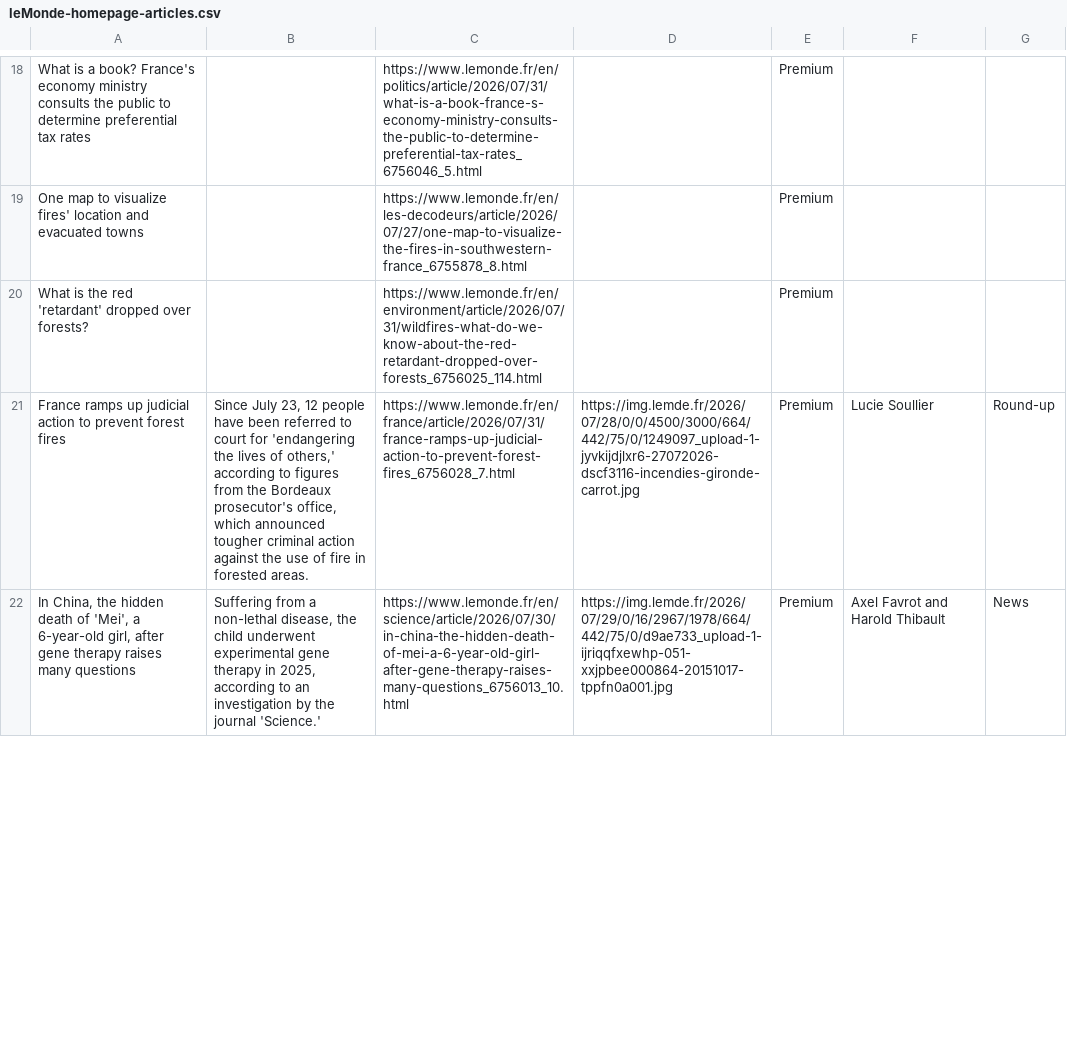
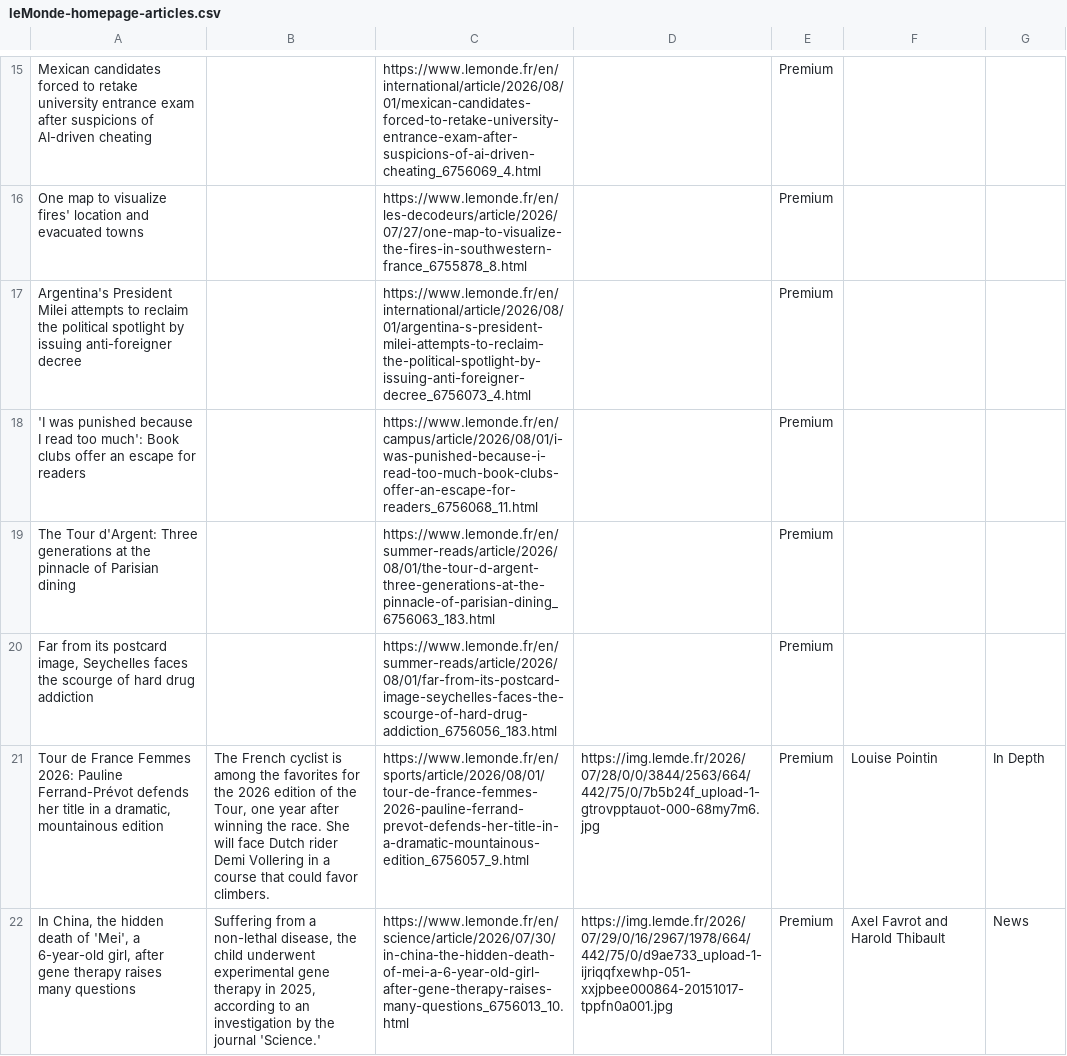
Before and after one commit to vnn8248/homework-07, a CSV file: leMonde-homepage-articles.csv, drawn as a sheet; only a part is shown, gaps mark what is left out; removed rows and columns are numbered as before the commit, all else as after; the diff covers the shown part only; the diff names each change by its address in the sheet, - before the commit and + after, or states it on an @@ line.

```diff
--- a/leMonde-homepage-articles.csv
+++ b/leMonde-homepage-articles.csv
-A15: What is a book? France's economy ministry consults the public to determine preferential tax rates
+A15: Mexican candidates forced to retake university entrance exam after suspicions of AI-driven cheating
-C15: https://www.lemonde.fr/en/politics/article/2026/07/31/what-is-a-book-france-s-economy-ministry-consults-the-public-to-determine-preferential-tax-rates_6756046_5.html
+C15: https://www.lemonde.fr/en/international/article/2026/08/01/mexican-candidates-forced-to-retake-university-entrance-exam-after-suspicions-of-ai-driven-cheating_6756069_4.html
+row 17: Argentina's President Milei attempts to reclaim the political spotlight by issuing anti-foreigner decree |  | https://www.lemonde.fr/en/international/article/2026/08/01/argentina-s-president-milei-attempts-to-reclaim-the-political-spotlight-by-issuing-anti-foreigner-decree_6756073_4.html |  | Premium
+row 18: 'I was punished because I read too much': Book clubs offer an escape for readers |  | https://www.lemonde.fr/en/campus/article/2026/08/01/i-was-punished-because-i-read-too-much-book-clubs-offer-an-escape-for-readers_6756068_11.html |  | Premium
-A19: What is the red 'retardant' dropped over forests?
+A19: The Tour d'Argent: Three generations at the pinnacle of Parisian dining
-C19: https://www.lemonde.fr/en/environment/article/2026/07/31/wildfires-what-do-we-know-about-the-red-retardant-dropped-over-forests_6756025_114.html
+C19: https://www.lemonde.fr/en/summer-reads/article/2026/08/01/the-tour-d-argent-three-generations-at-the-pinnacle-of-parisian-dining_6756063_183.html
-row 21: France ramps up judicial action to prevent forest fires | Since July 23, 12 people have been referred to court for 'endangering the lives of others,' according to figures from the Bordeaux prosecutor's office, which announced tougher criminal action against the use of fire in forested areas. | https://www.lemonde.fr/en/france/article/2026/07/31/france-ramps-up-judicial-action-to-prevent-forest-fires_6756028_7.html | https://img.lemde.fr/2026/07/28/0/0/4500/3000/664/442/75/0/1249097_upload-1-jyvkijdjlxr6-27072026-dscf3116-incendies-gironde-carrot.jpg | Premium | Lucie Soullier | Round-up
+row 20: Far from its postcard image, Seychelles faces the scourge of hard drug addiction |  | https://www.lemonde.fr/en/summer-reads/article/2026/08/01/far-from-its-postcard-image-seychelles-faces-the-scourge-of-hard-drug-addiction_6756056_183.html |  | Premium
+row 21: Tour de France Femmes 2026: Pauline Ferrand-Prévot defends her title in a dramatic, mountainous edition | The French cyclist is among the favorites for the 2026 edition of the Tour, one year after winning the race. She will face Dutch rider Demi Vollering in a course that could favor climbers. | https://www.lemonde.fr/en/sports/article/2026/08/01/tour-de-france-femmes-2026-pauline-ferrand-prevot-defends-her-title-in-a-dramatic-mountainous-edition_6756057_9.html | https://img.lemde.fr/2026/07/28/0/0/3844/2563/664/442/75/0/7b5b24f_upload-1-gtrovpptauot-000-68my7m6.jpg | Premium | Louise Pointin | In Depth
```
Also changed, not shown: 11 added rows, 14 removed rows and 13 edited cells elsewhere in this file.
